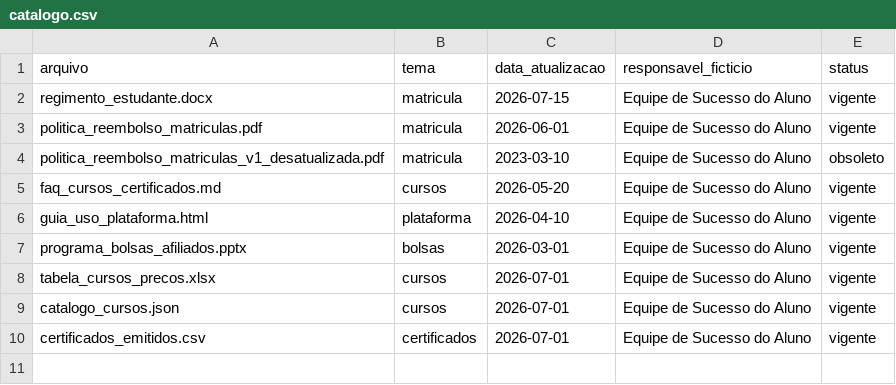
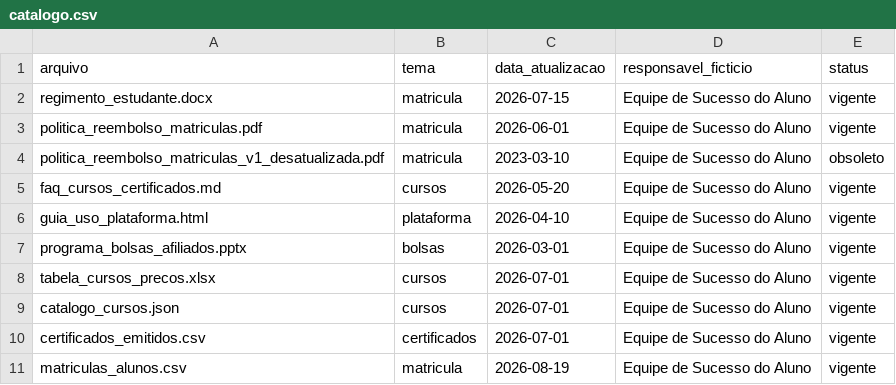
Before and after one commit to NiveskZ/edunova-agente-rag, a CSV file: docs/catalogo.csv, drawn as a sheet.

```diff
--- a/docs/catalogo.csv
+++ b/docs/catalogo.csv
@@ -10 +10,2 @@ catalogo_cursos.json,cursos,2026-07-01,Equipe de Sucesso do Aluno,vigente
 certificados_emitidos.csv,certificados,2026-07-01,Equipe de Sucesso do Aluno,vigente
+matriculas_alunos.csv,matricula,2026-08-19,Equipe de Sucesso do Aluno,vigente
```
Also changed, not shown: 9 other files.
